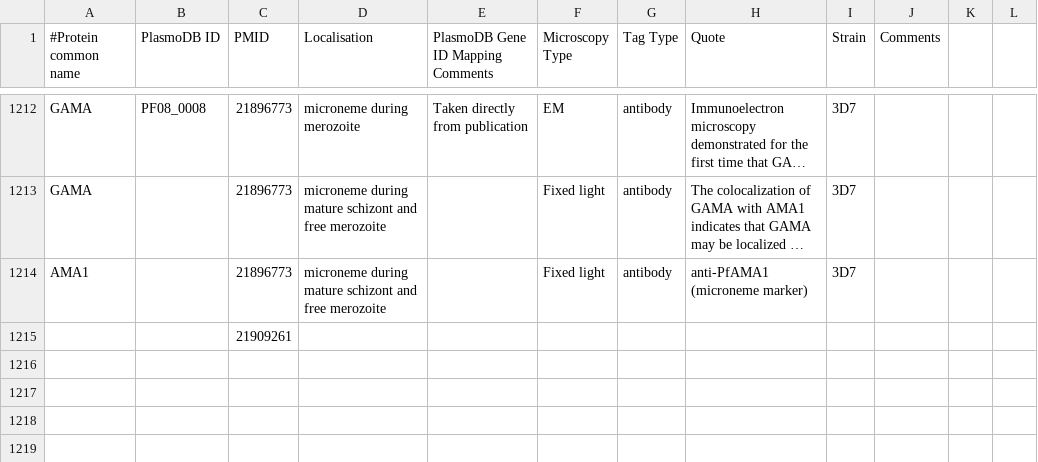
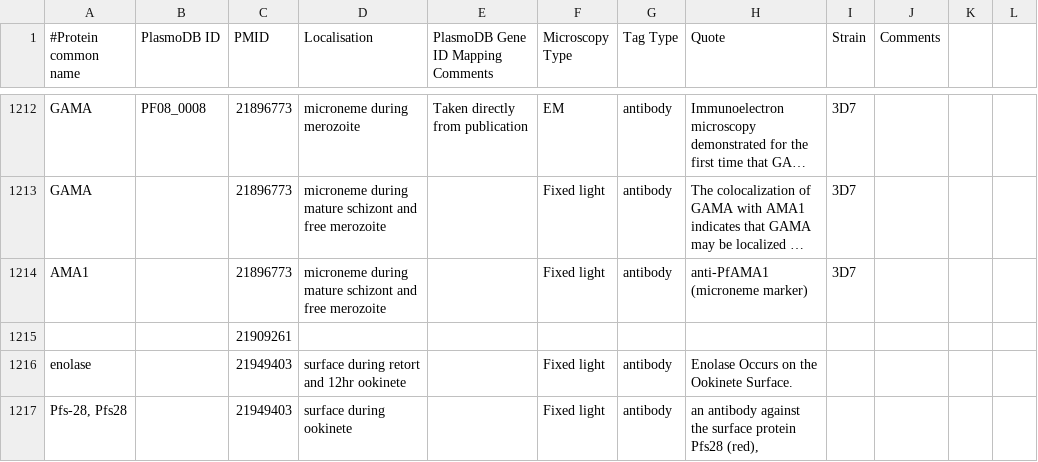
Before and after one commit to wwood/ApiLoc, a CSV file: raw_data/Plasmodium_falciparum.csv, drawn as a sheet; only a part is shown, gaps mark what is left out; long unchanged cells end in ….

```diff
--- a/raw_data/Plasmodium_falciparum.csv
+++ b/raw_data/Plasmodium_falciparum.csv
@@ -1215 +1215,3 @@
 		21909261									
+"enolase"		21949403	"surface during retort and 12hr ookinete"		"Fixed light"	"antibody"	"Enolase Occurs on the Ookinete Surface."				
+"Pfs-28, Pfs28"		21949403	"surface during ookinete"		"Fixed light"	"antibody"	"an antibody against the surface protein Pfs28 (red),"				
```
Also changed, not shown: raw_data/Plasmodium_berghei.csv.
